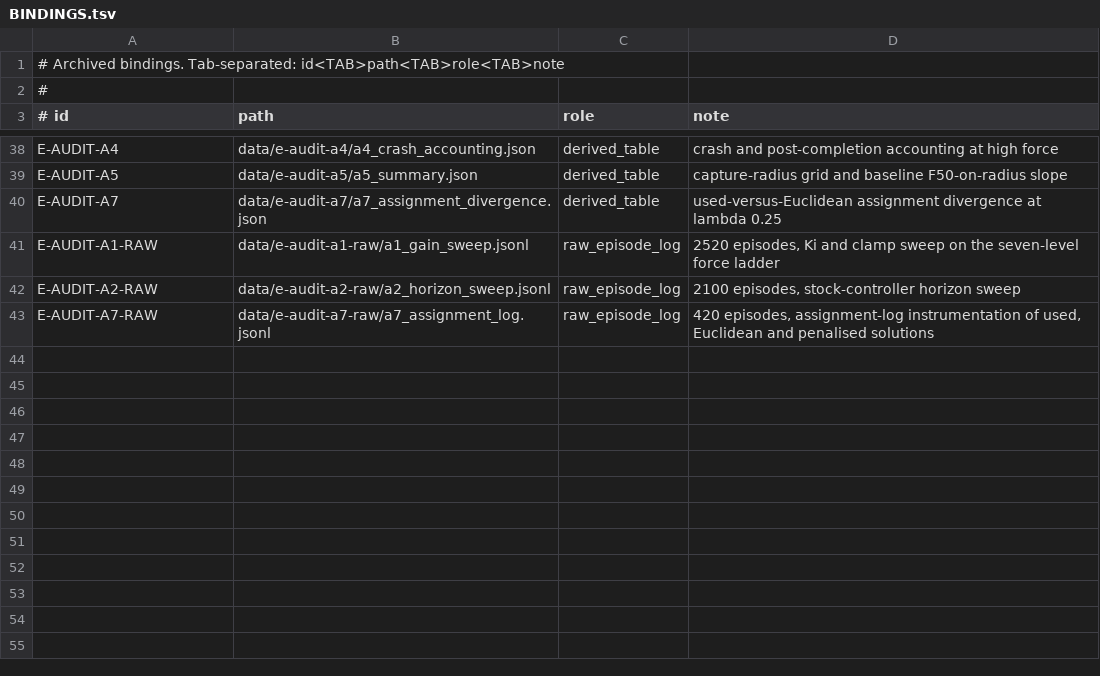
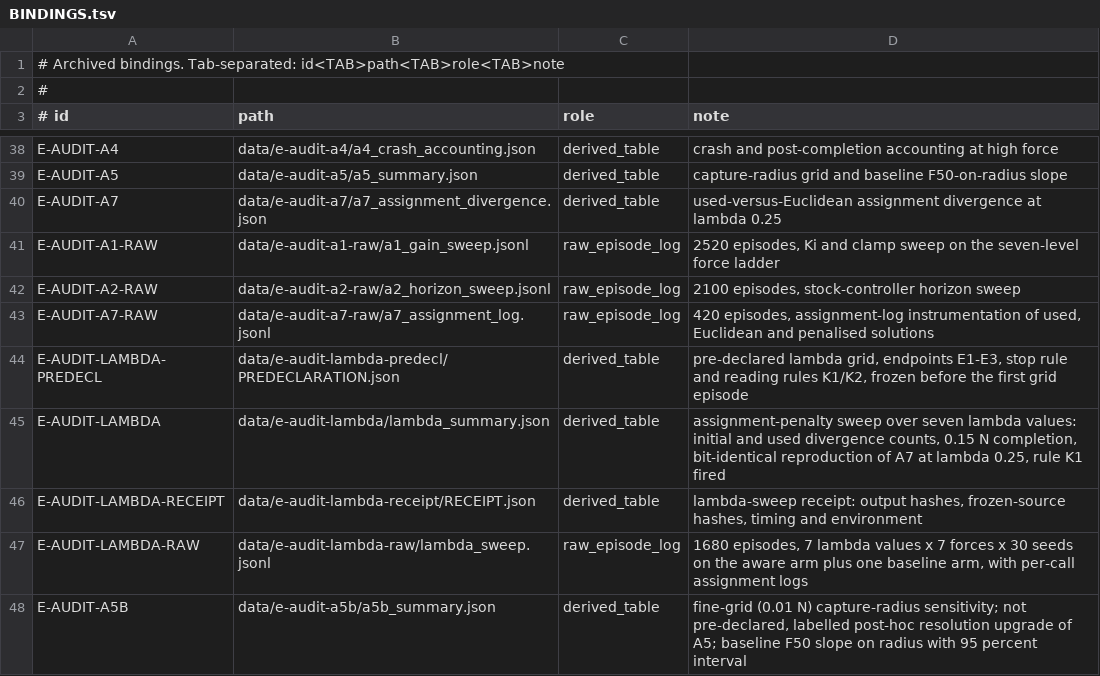
Before and after one commit to PeterPonyu/wind-aware-allocation-band, a TSV file: paper/evidence/BINDINGS.tsv, drawn as a sheet; only a part is shown, gaps mark what is left out; the diff names each change by its address in the sheet, - before the commit and + after, or states it on an @@ line.

```diff
--- a/paper/evidence/BINDINGS.tsv
+++ b/paper/evidence/BINDINGS.tsv
+row 44: E-AUDIT-LAMBDA-PREDECL | data/e-audit-lambda-predecl/PREDECLARATION.json | derived_table | pre-declared lambda grid, endpoints E1-E3, stop rule and reading rules K1/K2, frozen before the first grid episode
+row 45: E-AUDIT-LAMBDA | data/e-audit-lambda/lambda_summary.json | derived_table | assignment-penalty sweep over seven lambda values: initial and used divergence counts, 0.15 N completion, bit-identical reproduction of A7 at lambda 0.25, rule K1 fired
+row 46: E-AUDIT-LAMBDA-RECEIPT | data/e-audit-lambda-receipt/RECEIPT.json | derived_table | lambda-sweep receipt: output hashes, frozen-source hashes, timing and environment
+row 47: E-AUDIT-LAMBDA-RAW | data/e-audit-lambda-raw/lambda_sweep.jsonl | raw_episode_log | 1680 episodes, 7 lambda values x 7 forces x 30 seeds on the aware arm plus one baseline arm, with per-call assignment logs
+row 48: E-AUDIT-A5B | data/e-audit-a5b/a5b_summary.json | derived_table | fine-grid (0.01 N) capture-radius sensitivity; not pre-declared, labelled post-hoc resolution upgrade of A5; baseline F50 slope on radius with 95 percent interval
```
Also changed, not shown: 22 other files.
